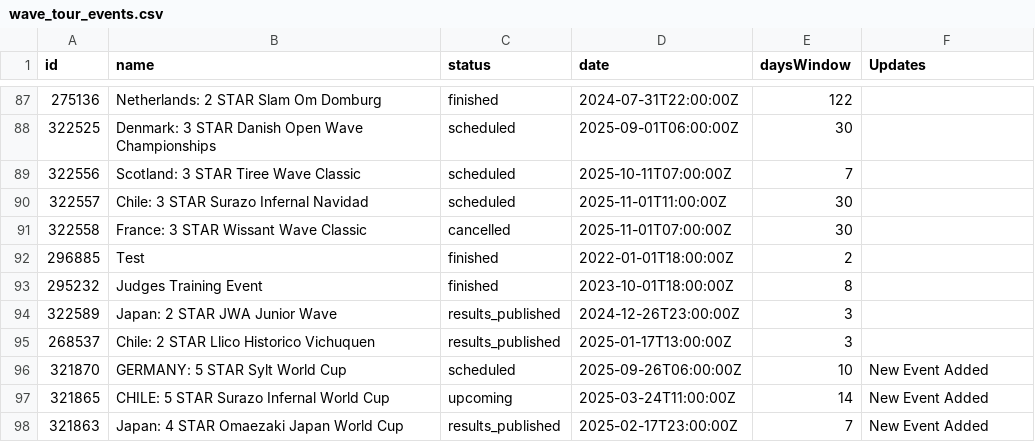
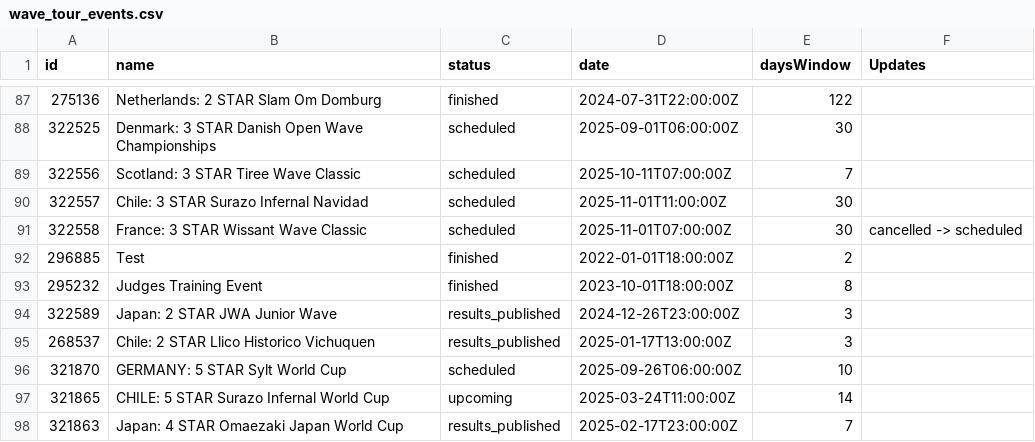
Before and after one commit to datawithjack/pwa-iwt-wave-tour-stats, a CSV file: wave_tour_events.csv, drawn as a sheet; only a part is shown, gaps mark what is left out.

```diff
--- a/wave_tour_events.csv
+++ b/wave_tour_events.csv
@@ -90,3 +90,3 @@ id,name,status,date,daysWindow,Updates
 322557,Chile: 3 STAR Surazo Infernal Navidad,scheduled,2025-11-01T11:00:00Z,30,
-322558,France: 3 STAR Wissant Wave Classic,cancelled,2025-11-01T07:00:00Z,30,
+322558,France: 3 STAR Wissant Wave Classic,scheduled,2025-11-01T07:00:00Z,30,cancelled -> scheduled
 296885,Test,finished,2022-01-01T18:00:00Z,2,
@@ -95,4 +95,4 @@ id,name,status,date,daysWindow,Updates
 268537,Chile: 2 STAR Llico Historico Vichuquen,results_published,2025-01-17T13:00:00Z,3,
-321870,GERMANY: 5 STAR Sylt World Cup,scheduled,2025-09-26T06:00:00Z,10,New Event Added
-321865,CHILE: 5 STAR Surazo Infernal World Cup,upcoming,2025-03-24T11:00:00Z,14,New Event Added
-321863,Japan: 4 STAR Omaezaki Japan World Cup,results_published,2025-02-17T23:00:00Z,7,New Event Added
+321870,GERMANY: 5 STAR Sylt World Cup,scheduled,2025-09-26T06:00:00Z,10,
+321865,CHILE: 5 STAR Surazo Infernal World Cup,upcoming,2025-03-24T11:00:00Z,14,
+321863,Japan: 4 STAR Omaezaki Japan World Cup,results_published,2025-02-17T23:00:00Z,7,
```
